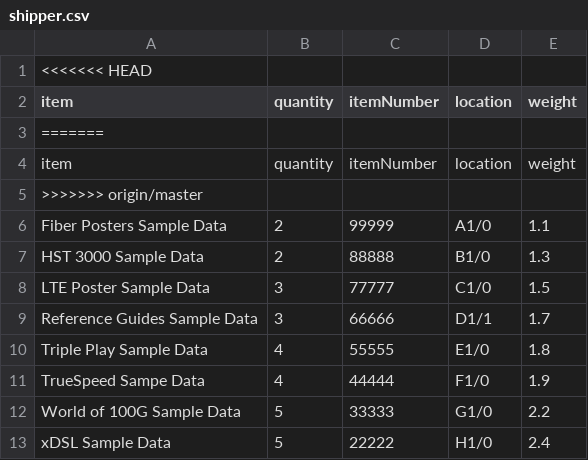
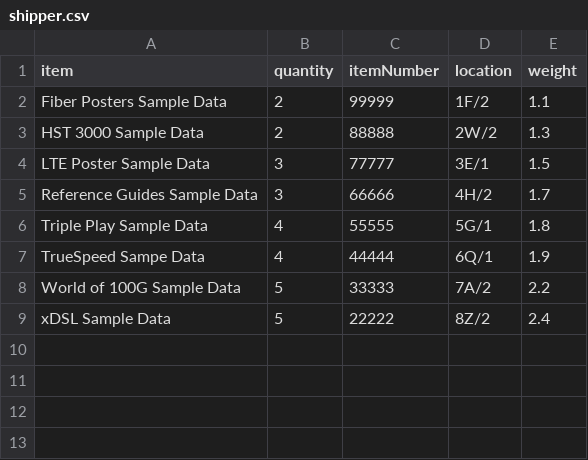
Before and after one commit to osgirl/JDSUzipReader, a CSV file: shipper.csv, drawn as a sheet.

```diff
--- a/shipper.csv
+++ b/shipper.csv
@@ -1,13 +1,9 @@
-<<<<<<< HEAD
 item,quantity,itemNumber,location,weight,
-=======
-item,quantity,itemNumber,location,weight
->>>>>>> origin/master
-Fiber Posters Sample Data,2,99999,A1/0,1.1,
-HST 3000 Sample Data,2,88888,B1/0,1.3,
-LTE Poster Sample Data,3,77777,C1/0,1.5,
-Reference Guides Sample Data,3,66666,D1/1,1.7,
-Triple Play Sample Data,4,55555,E1/0,1.8,
-TrueSpeed Sampe Data,4,44444,F1/0,1.9,
-World of 100G Sample Data,5,33333,G1/0,2.2,
-xDSL Sample Data,5,22222,H1/0,2.4,
+Fiber Posters Sample Data,2,99999,1F/2,1.1,
+HST 3000 Sample Data,2,88888,2W/2,1.3,
+LTE Poster Sample Data,3,77777,3E/1,1.5,
+Reference Guides Sample Data,3,66666,4H/2,1.7,
+Triple Play Sample Data,4,55555,5G/1,1.8,
+TrueSpeed Sampe Data,4,44444,6Q/1,1.9,
+World of 100G Sample Data,5,33333,7A/2,2.2,
+xDSL Sample Data,5,22222,8Z/2,2.4,
```
Also changed, not shown: 4 other files.
